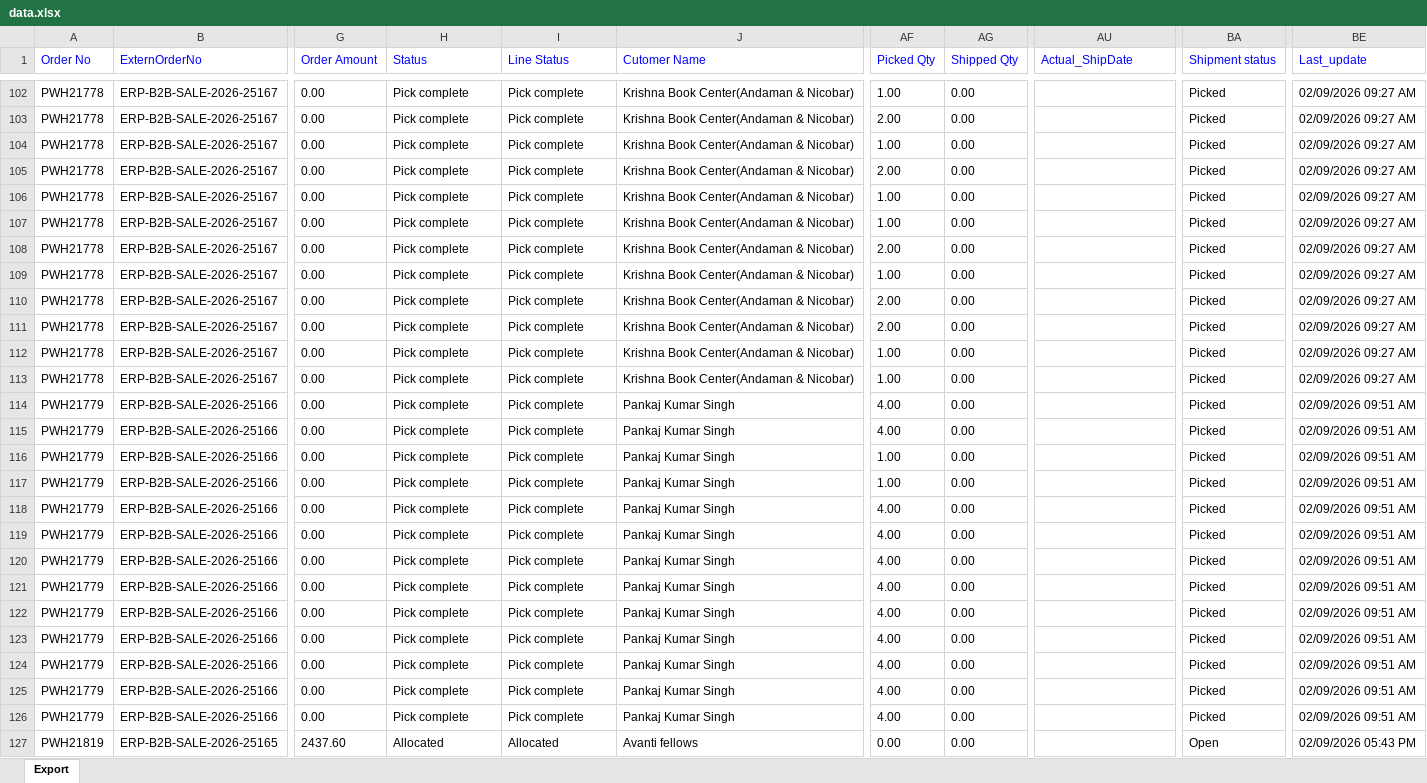
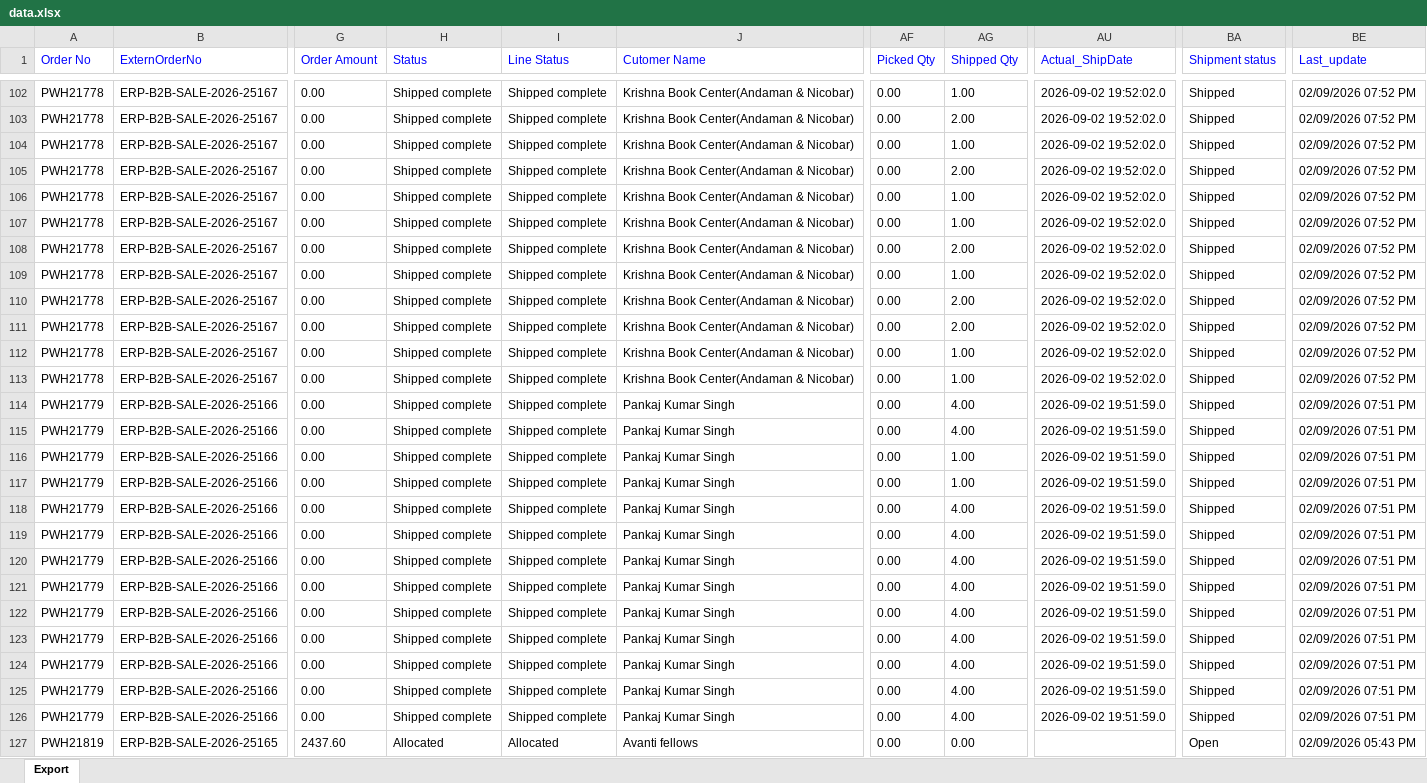
Before and after one commit to Kamal2-Pal/PW-Master-Dashboard-V2, an Excel workbook: data.xlsx, sheet Export, drawn as a sheet; only a part is shown, gaps mark what is left out; values as stored, in another font and other column widths than the file's, no borders; the diff covers the shown part only; the diff names each change by its address in the sheet, - before the commit and + after, or states it on an @@ line.

```diff
--- a/data.xlsx (sheet Export)
+++ b/data.xlsx (sheet Export)
-H102:H126 (Status): Pick complete
+H102:H126 (Status): Shipped complete
-I102:I126 (Line Status): Pick complete
+I102:I126 (Line Status): Shipped complete
-AF102 (Picked Qty): 1.00
+AF102 (Picked Qty): 0.00
-AG102 (Shipped Qty): 0.00
+AG102 (Shipped Qty): 1.00
-AU102:AU113 (Actual_ShipDate): (empty)
+AU102:AU113 (Actual_ShipDate): 2026-09-02 19:52:02.0
-BA102:BA126 (Shipment status): Picked
+BA102:BA126 (Shipment status): Shipped
-BE102:BE113 (Last_update): 02/09/2026 09:27 AM
+BE102:BE113 (Last_update): 02/09/2026 07:52 PM
-AF103 (Picked Qty): 2.00
+AF103 (Picked Qty): 0.00
-AG103 (Shipped Qty): 0.00
+AG103 (Shipped Qty): 2.00
-AF104 (Picked Qty): 1.00
+AF104 (Picked Qty): 0.00
-AG104 (Shipped Qty): 0.00
+AG104 (Shipped Qty): 1.00
-AF105 (Picked Qty): 2.00
+AF105 (Picked Qty): 0.00
-AG105 (Shipped Qty): 0.00
+AG105 (Shipped Qty): 2.00
-AF106:AF107 (Picked Qty): 1.00
+AF106:AF107 (Picked Qty): 0.00
-AG106:AG107 (Shipped Qty): 0.00
+AG106:AG107 (Shipped Qty): 1.00
-AF108 (Picked Qty): 2.00
+AF108 (Picked Qty): 0.00
-AG108 (Shipped Qty): 0.00
+AG108 (Shipped Qty): 2.00
-AF109 (Picked Qty): 1.00
+AF109 (Picked Qty): 0.00
-AG109 (Shipped Qty): 0.00
+AG109 (Shipped Qty): 1.00
-AF110:AF111 (Picked Qty): 2.00
+AF110:AF111 (Picked Qty): 0.00
-AG110:AG111 (Shipped Qty): 0.00
+AG110:AG111 (Shipped Qty): 2.00
-AF112:AF113 (Picked Qty): 1.00
+AF112:AF113 (Picked Qty): 0.00
-AG112:AG113 (Shipped Qty): 0.00
+AG112:AG113 (Shipped Qty): 1.00
-AF114:AF115 (Picked Qty): 4.00
+AF114:AF115 (Picked Qty): 0.00
-AG114:AG115 (Shipped Qty): 0.00
+AG114:AG115 (Shipped Qty): 4.00
-AU114:AU126 (Actual_ShipDate): (empty)
+AU114:AU126 (Actual_ShipDate): 2026-09-02 19:51:59.0
-BE114:BE126 (Last_update): 02/09/2026 09:51 AM
+BE114:BE126 (Last_update): 02/09/2026 07:51 PM
-AF116:AF117 (Picked Qty): 1.00
+AF116:AF117 (Picked Qty): 0.00
-AG116:AG117 (Shipped Qty): 0.00
+AG116:AG117 (Shipped Qty): 1.00
-AF118:AF126 (Picked Qty): 4.00
+AF118:AF126 (Picked Qty): 0.00
-AG118:AG126 (Shipped Qty): 0.00
+AG118:AG126 (Shipped Qty): 4.00
```
Also changed, not shown: 1190 edited cells elsewhere in this sheet, 1 other file.
